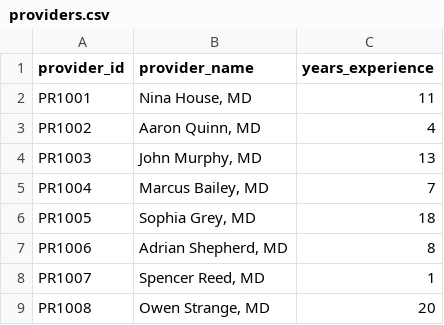
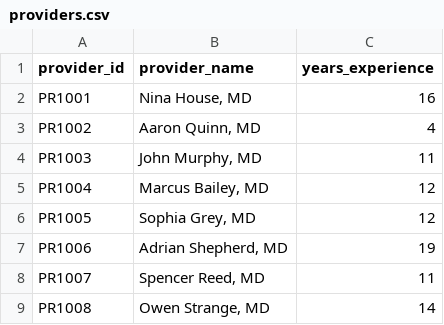
Before and after one commit to andyguo0228/healthcare_operations_analysis, a CSV file: data/providers.csv, drawn as a sheet.

```diff
--- a/data/providers.csv
+++ b/data/providers.csv
@@ -1,9 +1,9 @@
 provider_id,provider_name,years_experience
-PR1001,"Nina House, MD",11
+PR1001,"Nina House, MD",16
 PR1002,"Aaron Quinn, MD",4
-PR1003,"John Murphy, MD",13
-PR1004,"Marcus Bailey, MD",7
-PR1005,"Sophia Grey, MD",18
-PR1006,"Adrian Shepherd, MD",8
-PR1007,"Spencer Reed, MD",1
-PR1008,"Owen Strange, MD",20
+PR1003,"John Murphy, MD",11
+PR1004,"Marcus Bailey, MD",12
+PR1005,"Sophia Grey, MD",12
+PR1006,"Adrian Shepherd, MD",19
+PR1007,"Spencer Reed, MD",11
+PR1008,"Owen Strange, MD",14
```
Also changed, not shown: 23 other files.
